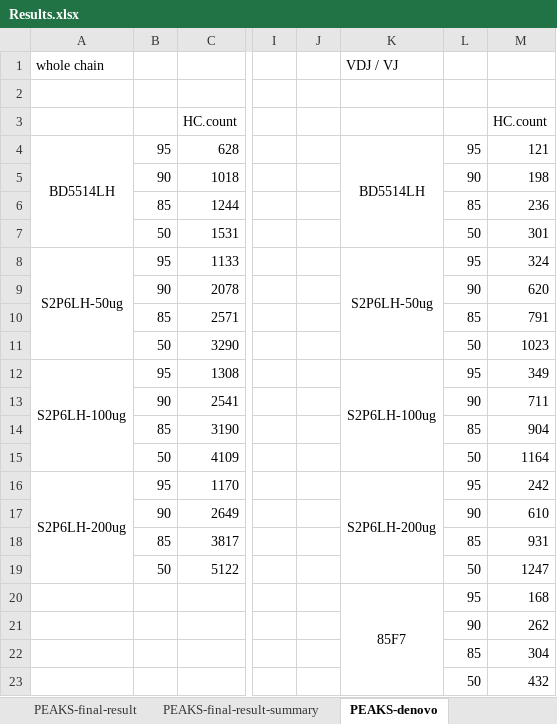
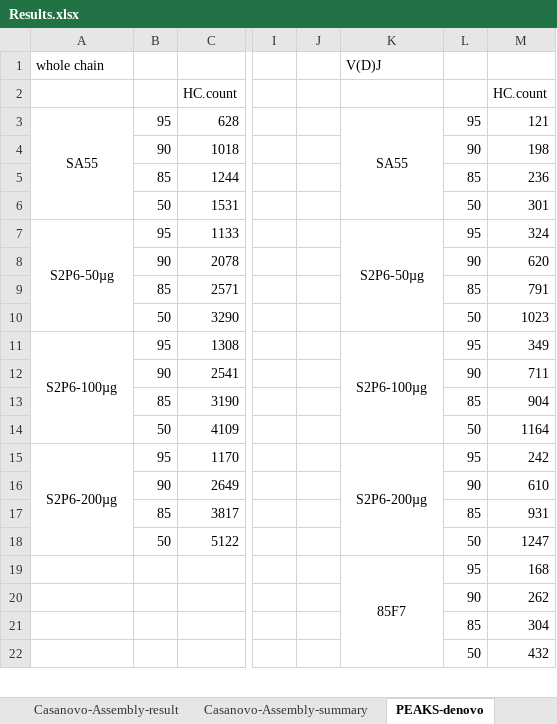
Before and after one commit to biocc/SP-MEGD_Fusion, an Excel workbook: Summary/Results.xlsx, sheet PEAKS-denovo, drawn as a sheet; only a part is shown, gaps mark what is left out; values as stored, in another font and other column widths than the file's, no borders; removed rows and columns are numbered as before the commit, all else as after; rows hold the shown columns only; the diff names each change by its address in the sheet, - before the commit and + after, or states it on an @@ line.

```diff
--- a/Summary/Results.xlsx (sheet PEAKS-denovo)
+++ b/Summary/Results.xlsx (sheet PEAKS-denovo)
-K1: VDJ / VJ
+K1: V(D)J
-row 2: (empty)
-A3: BD5514LH
+A3: SA55
-K3: BD5514LH
+K3: SA55
-A7: S2P6LH-50ug
+A7: S2P6-50µg
-K7: S2P6LH-50ug
+K7: S2P6-50µg
-A11: S2P6LH-100ug
+A11: S2P6-100µg
-K11: S2P6LH-100ug
+K11: S2P6-100µg
-A15: S2P6LH-200ug
+A15: S2P6-200µg
-K15: S2P6LH-200ug
+K15: S2P6-200µg
```
Also changed, not shown: sheet PEAKS-Assembly-result-summary, sheet PEAKS_Stitch-modified, sheet Casanovo_Stitch-modified, sheet PEAKS-Assembly-result, sheet Casanovo-Assembly-result, sheet Casanovo-Assembly-summary, 4 more sheets, other sheet tabs.
